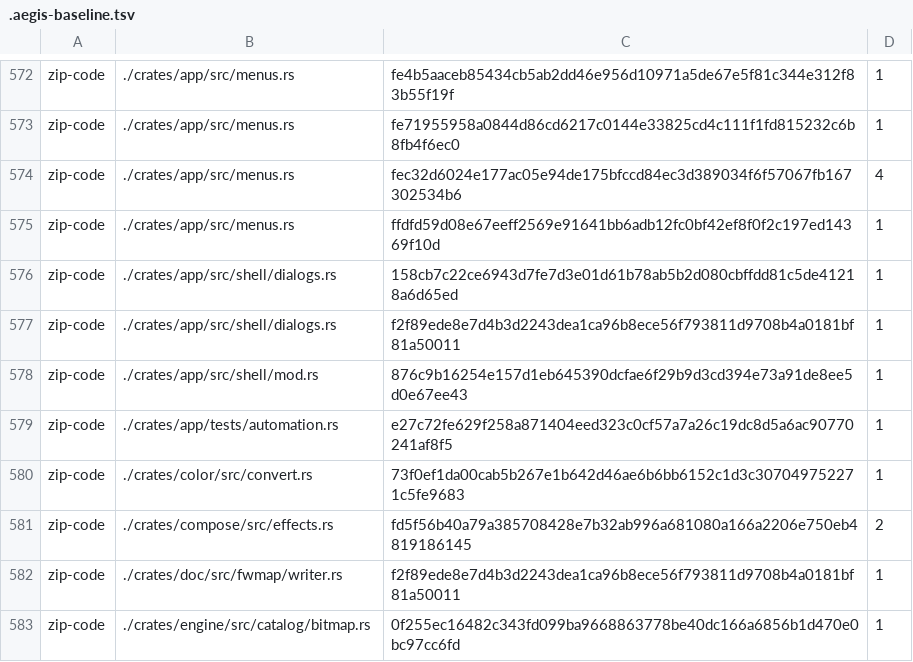
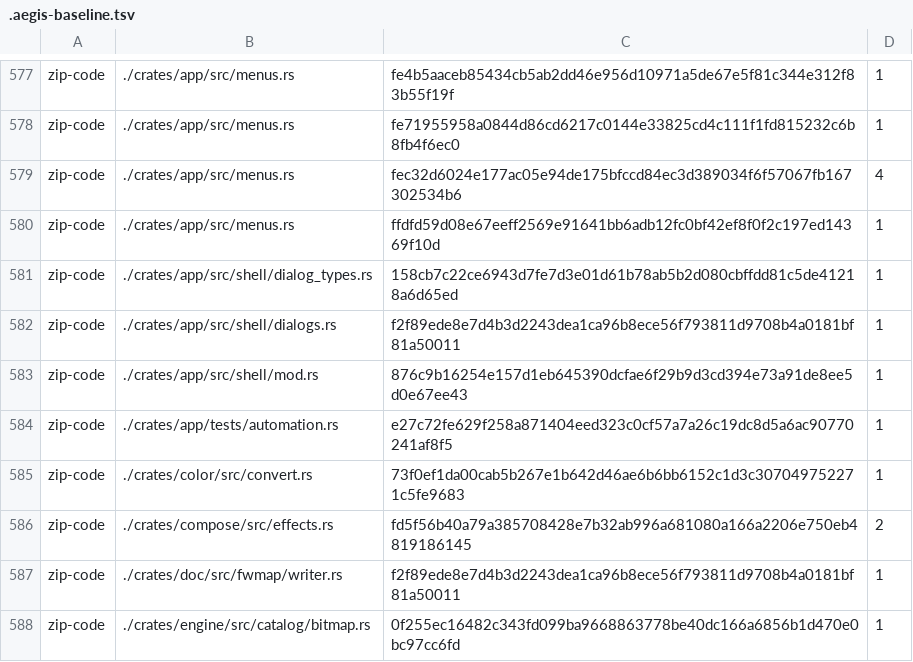
Before and after one commit to aliasfoxkde/FireCraft, a TSV file: .aegis-baseline.tsv, drawn as a sheet; only a part is shown, gaps mark what is left out; the diff covers the shown part only.

```diff
--- a/.aegis-baseline.tsv
+++ b/.aegis-baseline.tsv
@@ -575,3 +580,3 @@ zip-code	./crates/app/src/menus.rs	fec32d6024e177ac05e94de175bfccd84ec3d389034f6
 zip-code	./crates/app/src/menus.rs	ffdfd59d08e67eeff2569e91641bb6adb12fc0bf42ef8f0f2c197ed14369f10d	1
-zip-code	./crates/app/src/shell/dialogs.rs	158cb7c22ce6943d7fe7d3e01d61b78ab5b2d080cbffdd81c5de41218a6d65ed	1
+zip-code	./crates/app/src/shell/dialog_types.rs	158cb7c22ce6943d7fe7d3e01d61b78ab5b2d080cbffdd81c5de41218a6d65ed	1
 zip-code	./crates/app/src/shell/dialogs.rs	f2f89ede8e7d4b3d2243dea1ca96b8ece56f793811d9708b4a0181bf81a50011	1
```
Also changed, not shown: 5 added rows elsewhere in this file.
